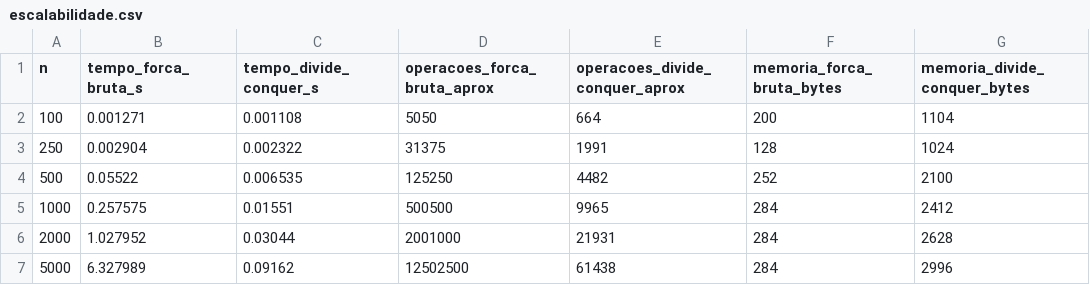
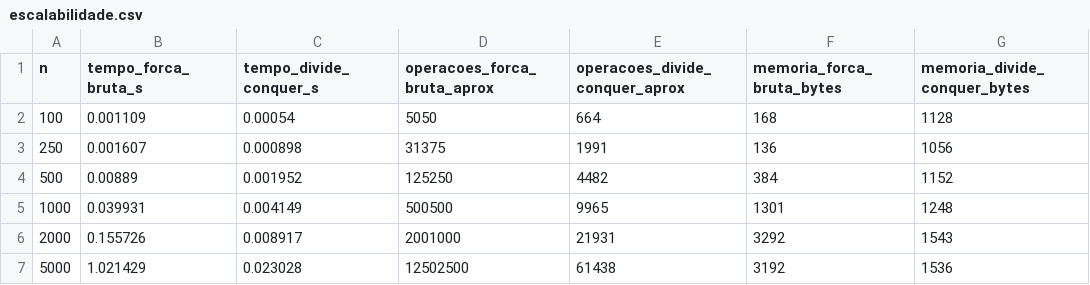
Before and after one commit to DaviMunhoz1005/Checkpoint-4-Algoritmos-e-Estruturas-de-Dados, a CSV file: data/escalabilidade.csv, drawn as a sheet.

```diff
--- a/data/escalabilidade.csv
+++ b/data/escalabilidade.csv
@@ -1,7 +1,7 @@
 n,tempo_forca_bruta_s,tempo_divide_conquer_s,operacoes_forca_bruta_aprox,operacoes_divide_conquer_aprox,memoria_forca_bruta_bytes,memoria_divide_conquer_bytes
-100,0.001271,0.001108,5050,664,200,1104
-250,0.002904,0.002322,31375,1991,128,1024
-500,0.05522,0.006535,125250,4482,252,2100
-1000,0.257575,0.01551,500500,9965,284,2412
-2000,1.027952,0.03044,2001000,21931,284,2628
-5000,6.327989,0.09162,12502500,61438,284,2996
+100,0.001109,0.00054,5050,664,168,1128
+250,0.001607,0.000898,31375,1991,136,1056
+500,0.00889,0.001952,125250,4482,384,1152
+1000,0.039931,0.004149,500500,9965,1301,1248
+2000,0.155726,0.008917,2001000,21931,3292,1543
+5000,1.021429,0.023028,12502500,61438,3192,1536
```
Also changed, not shown: 5 other files.
